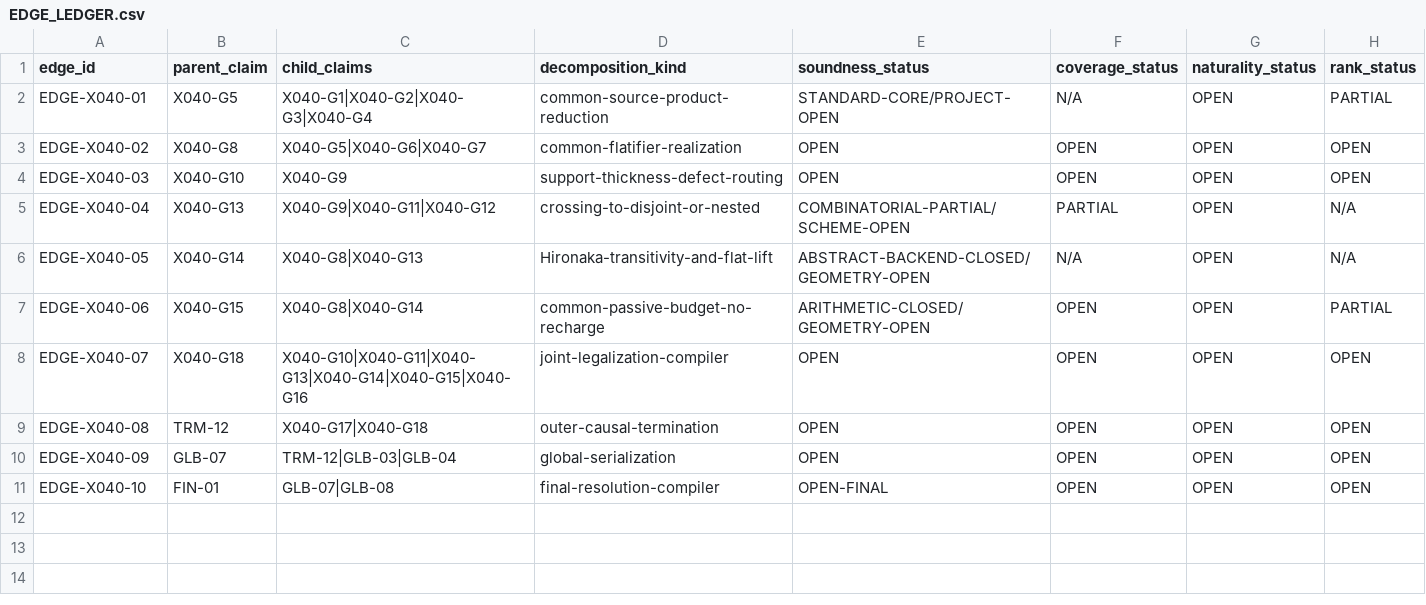
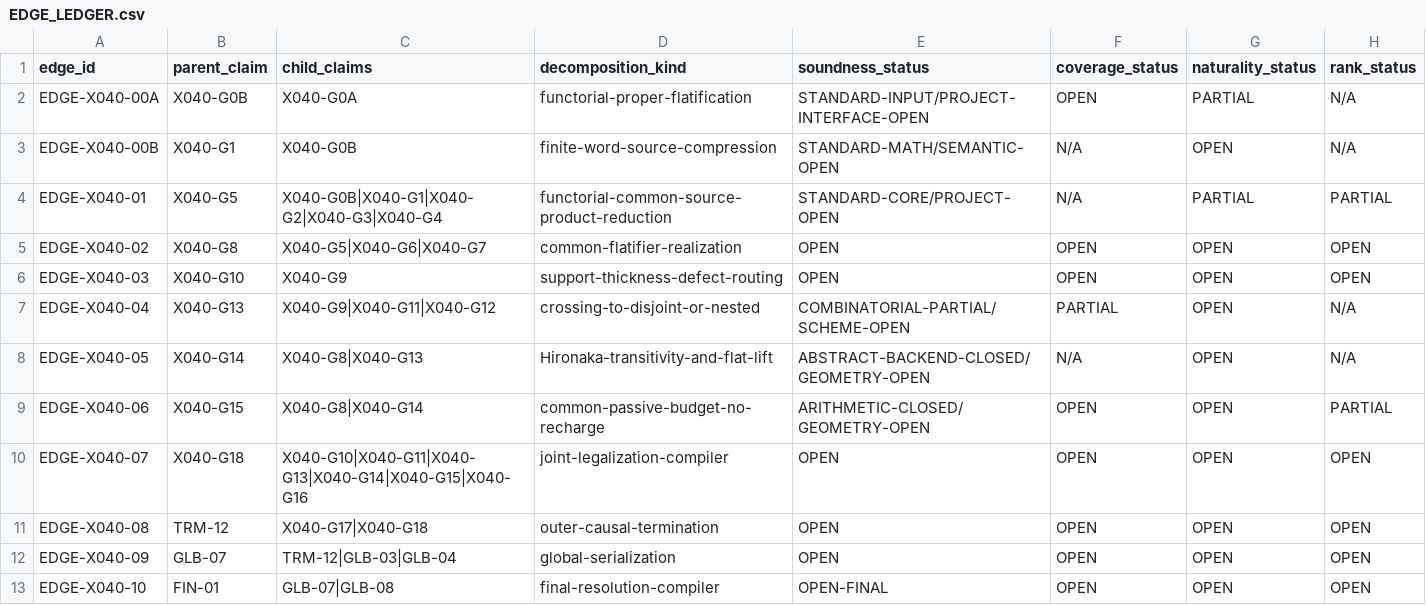
Before and after one commit to Chenxiao-Tian/ci-exercise, a CSV file: PCRLean/ResearchRecords/X040Artifacts/EDGE_LEDGER.csv, drawn as a sheet.

Commit message:
PCR Fractal X040: add functorial-flatifier edge certificates

```diff
--- a/PCRLean/ResearchRecords/X040Artifacts/EDGE_LEDGER.csv
+++ b/PCRLean/ResearchRecords/X040Artifacts/EDGE_LEDGER.csv
@@ -1,3 +1,5 @@
 edge_id,parent_claim,child_claims,decomposition_kind,soundness_status,coverage_status,naturality_status,rank_status
-EDGE-X040-01,X040-G5,X040-G1|X040-G2|X040-G3|X040-G4,common-source-product-reduction,STANDARD-CORE/PROJECT-OPEN,N/A,OPEN,PARTIAL
+EDGE-X040-00A,X040-G0B,X040-G0A,functorial-proper-flatification,STANDARD-INPUT/PROJECT-INTERFACE-OPEN,OPEN,PARTIAL,N/A
+EDGE-X040-00B,X040-G1,X040-G0B,finite-word-source-compression,STANDARD-MATH/SEMANTIC-OPEN,N/A,OPEN,N/A
+EDGE-X040-01,X040-G5,X040-G0B|X040-G1|X040-G2|X040-G3|X040-G4,functorial-common-source-product-reduction,STANDARD-CORE/PROJECT-OPEN,N/A,PARTIAL,PARTIAL
 EDGE-X040-02,X040-G8,X040-G5|X040-G6|X040-G7,common-flatifier-realization,OPEN,OPEN,OPEN,OPEN
```
